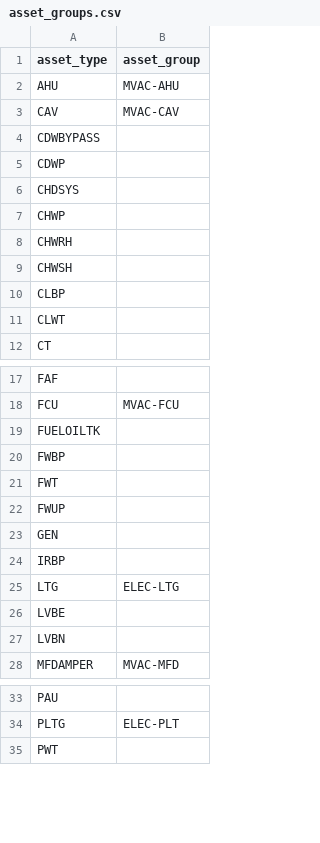
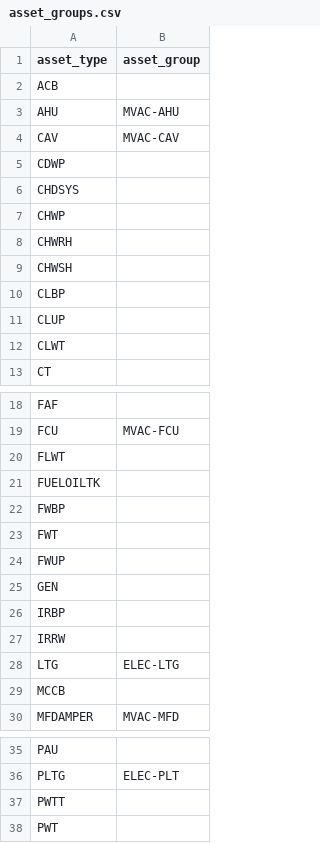
Before and after one commit to kenfung-igc/data_point_imports, a CSV file: shk/bms/asset_groups.csv, drawn as a sheet; only a part is shown, gaps mark what is left out.

Commit message:
rule-based mapping; reconcile to manually mapped asset code

```diff
--- a/shk/bms/asset_groups.csv
+++ b/shk/bms/asset_groups.csv
@@ -1,5 +1,5 @@
 asset_type,asset_group
+ACB,
 AHU,MVAC-AHU
 CAV,MVAC-CAV
-CDWBYPASS,
 CDWP,
@@ -10,2 +10,3 @@ CHWSH,
 CLBP,
+CLUP,
 CLWT,
@@ -18,2 +19,3 @@ FAF,
 FCU,MVAC-FCU
+FLWT,
 FUELOILTK,
@@ -24,5 +26,5 @@ GEN,
 IRBP,
+IRRW,
 LTG,ELEC-LTG
-LVBE,
-LVBN,
+MCCB,
 MFDAMPER,MVAC-MFD
@@ -34,2 +36,3 @@ PAU,
 PLTG,ELEC-PLT
+PWTT,
 PWT,
```
Also changed, not shown: 3 other files.
